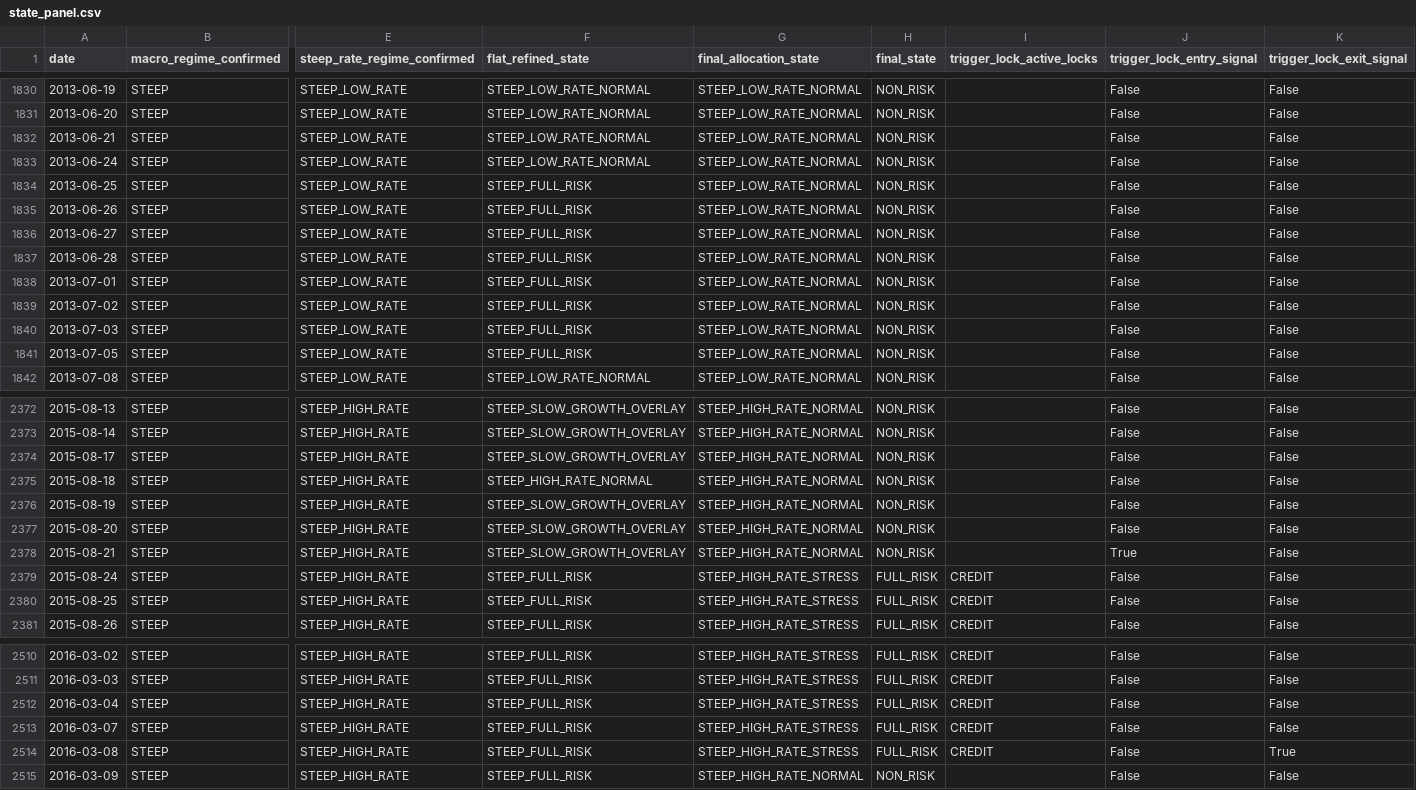
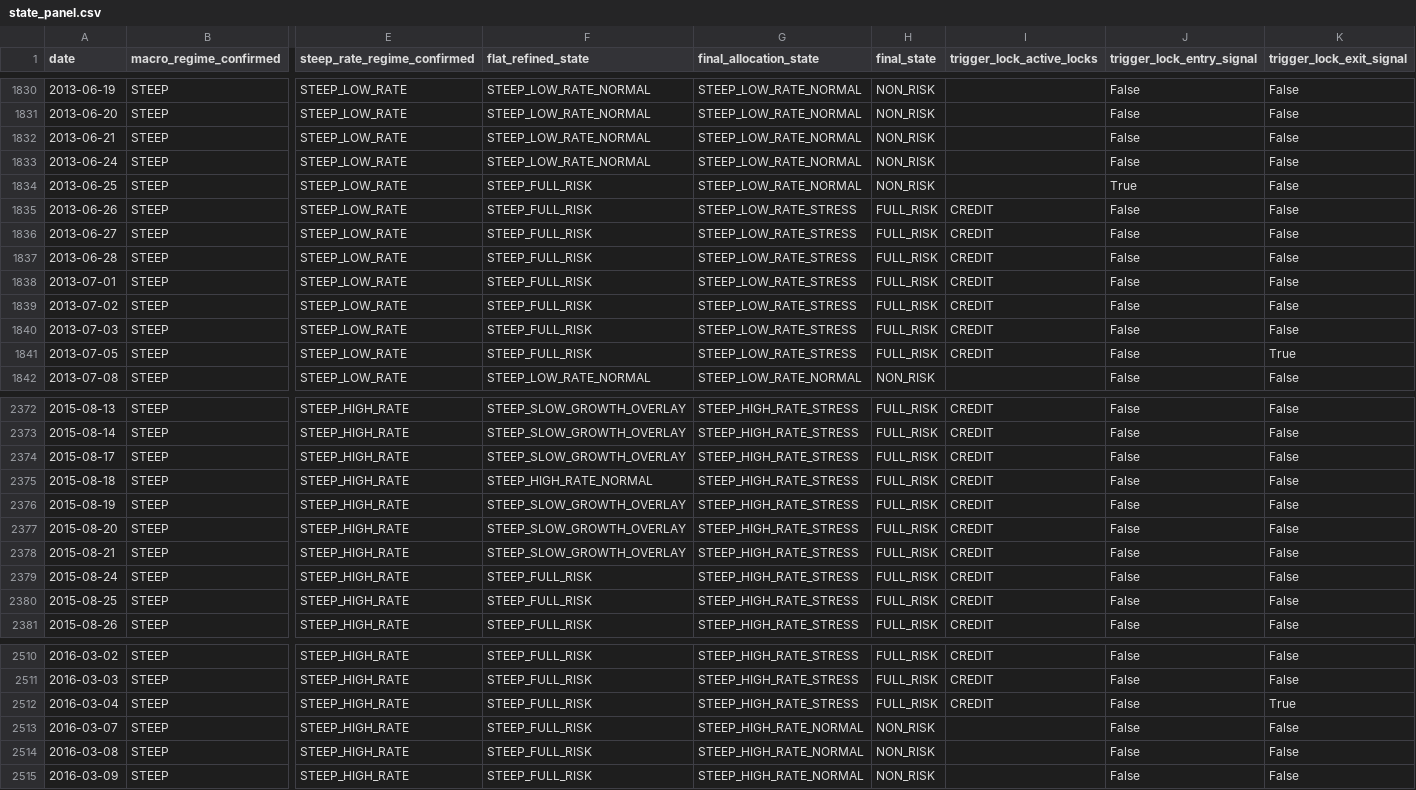
Before and after one commit to Snow-Ouyang/Regime-Aware-All-Weather-Portfolio, a CSV file: results/final_strategy_source_only/tables/state_panel.csv, drawn as a sheet; only a part is shown, gaps mark what is left out; the diff covers the shown part only; the diff names each change by its address in the sheet, - before the commit and + after, or states it on an @@ line.

```diff
--- a/results/final_strategy_source_only/tables/state_panel.csv
+++ b/results/final_strategy_source_only/tables/state_panel.csv
-J1834 (trigger_lock_entry_signal): False
+J1834 (trigger_lock_entry_signal): True
-G1835:G1841 (final_allocation_state): STEEP_LOW_RATE_NORMAL
+G1835:G1841 (final_allocation_state): STEEP_LOW_RATE_STRESS
-H1835:H1841 (final_state): NON_RISK
+H1835:H1841 (final_state): FULL_RISK
-I1835:I1841 (trigger_lock_active_locks): (empty)
+I1835:I1841 (trigger_lock_active_locks): CREDIT
-K1841 (trigger_lock_exit_signal): False
+K1841 (trigger_lock_exit_signal): True
-G2372:G2378 (final_allocation_state): STEEP_HIGH_RATE_NORMAL
+G2372:G2378 (final_allocation_state): STEEP_HIGH_RATE_STRESS
-H2372:H2378 (final_state): NON_RISK
+H2372:H2378 (final_state): FULL_RISK
-I2372:I2378 (trigger_lock_active_locks): (empty)
+I2372:I2378 (trigger_lock_active_locks): CREDIT
-J2378 (trigger_lock_entry_signal): True
+J2378 (trigger_lock_entry_signal): False
-K2512 (trigger_lock_exit_signal): False
+K2512 (trigger_lock_exit_signal): True
-G2513:G2514 (final_allocation_state): STEEP_HIGH_RATE_STRESS
+G2513:G2514 (final_allocation_state): STEEP_HIGH_RATE_NORMAL
-H2513:H2514 (final_state): FULL_RISK
+H2513:H2514 (final_state): NON_RISK
-I2513:I2514 (trigger_lock_active_locks): CREDIT
+I2513:I2514 (trigger_lock_active_locks): (empty)
-K2514 (trigger_lock_exit_signal): True
+K2514 (trigger_lock_exit_signal): False
```
Also changed, not shown: 137 edited cells elsewhere in this file, results/main_pipeline_final/tables/final_daily_weights.csv, results/main_pipeline_final/tables/stress_entry_attribution.csv, 41 other files.
